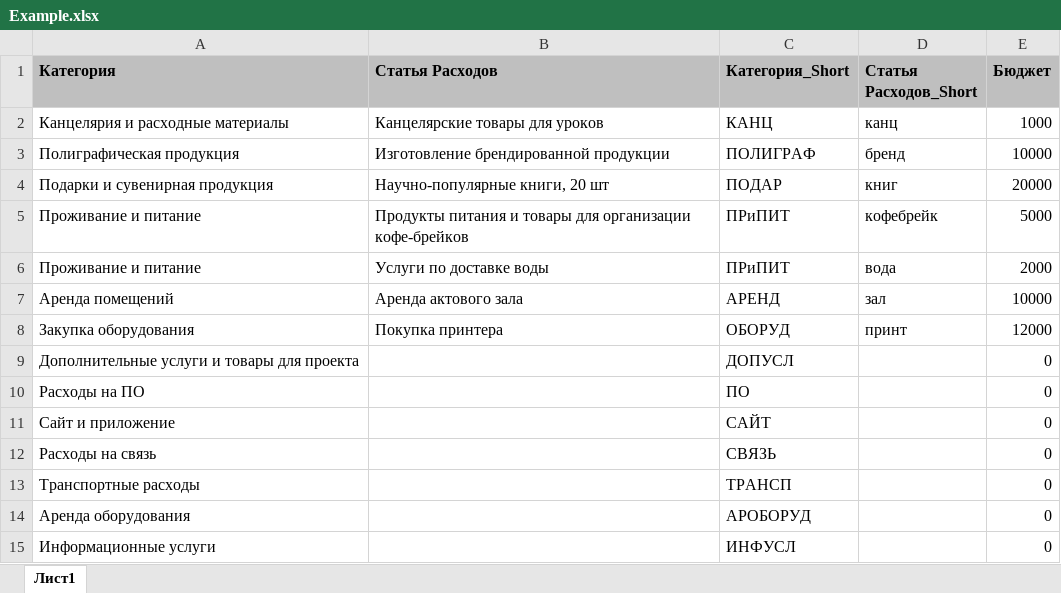
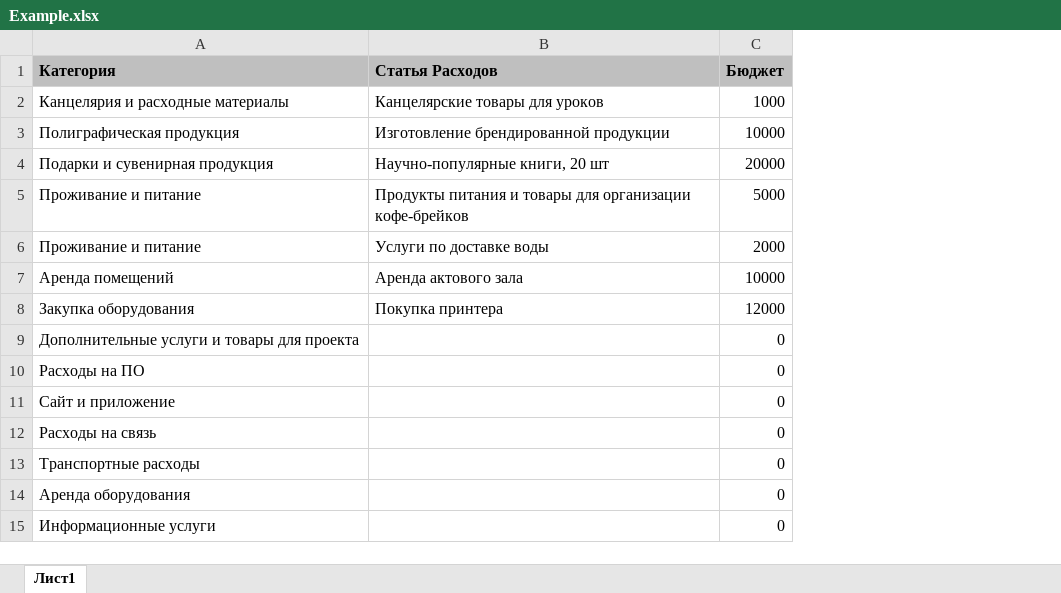
Before and after one commit to skewer33/grant_report_helper, an Excel workbook: Templates/Example.xlsx, sheet Лист1, drawn as a sheet; values as stored, in another font and other column widths than the file's, no borders; the diff names each change by its address in the sheet, - before the commit and + after, or states it on an @@ line.

```diff
--- a/Templates/Example.xlsx (sheet Лист1)
+++ b/Templates/Example.xlsx (sheet Лист1)
-column C (Категория_Short), rows 2-15: КАНЦ | ПОЛИГРАФ | ПОДАР | ПРиПИТ | ПРиПИТ | АРЕНД | ОБОРУД | ДОПУСЛ | ПО | САЙТ | СВЯЗЬ | ТРАНСП | АРОБОРУД | ИНФУСЛ
-column D (Статья Расходов_Short), rows 2-8: канц | бренд | книг | кофебрейк | вода | зал | принт
```
Also changed, not shown: 2 other files.
